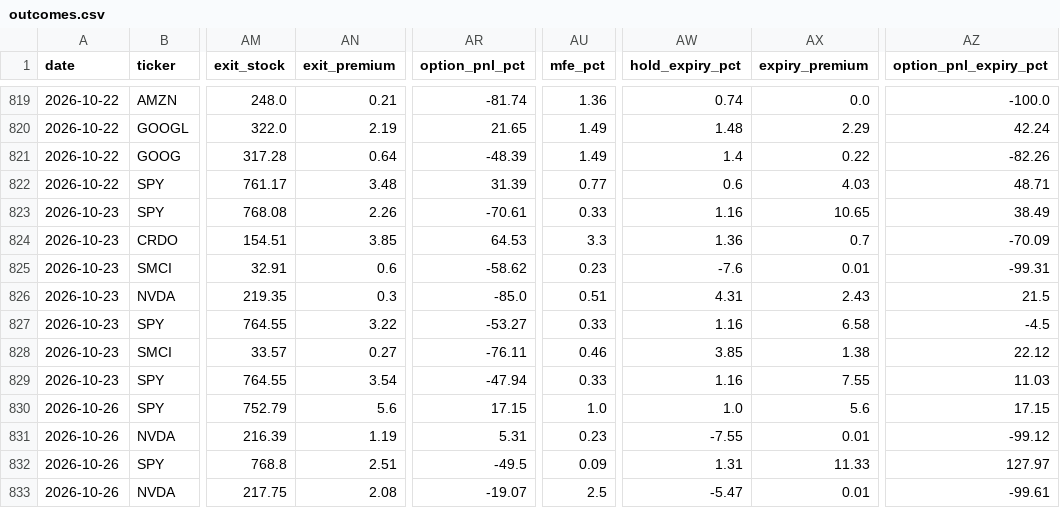
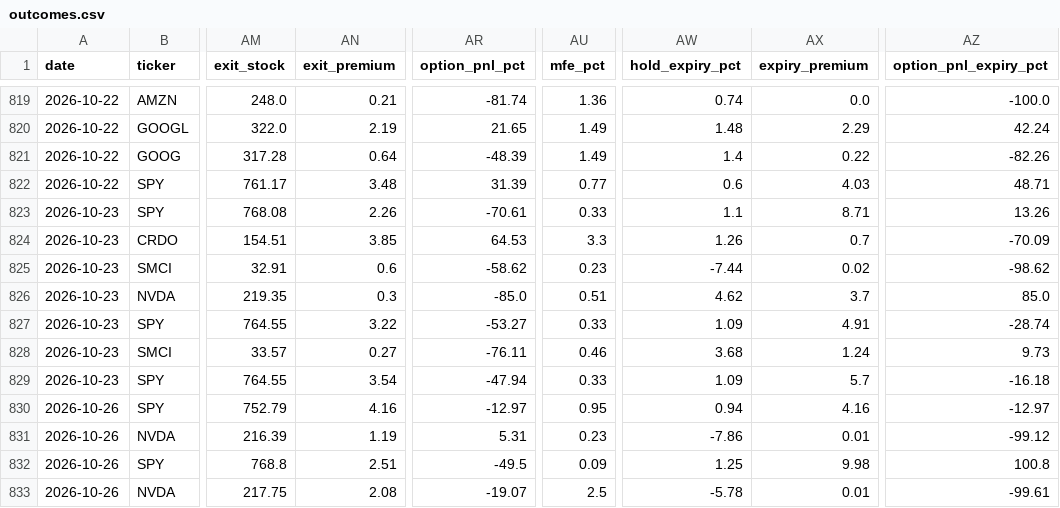
Before and after one commit to nasralsws8-web/screen-option-report, a CSV file: outcomes.csv, drawn as a sheet; only a part is shown, gaps mark what is left out; the diff covers the shown part only; the diff names each change by its address in the sheet, - before the commit and + after, or states it on an @@ line.

```diff
--- a/outcomes.csv
+++ b/outcomes.csv
-AW823 (hold_expiry_pct): 1.16
+AW823 (hold_expiry_pct): 1.1
-AX823 (expiry_premium): 10.65
+AX823 (expiry_premium): 8.71
-AZ823 (option_pnl_expiry_pct): 38.49
+AZ823 (option_pnl_expiry_pct): 13.26
-AW824 (hold_expiry_pct): 1.36
+AW824 (hold_expiry_pct): 1.26
-AW825 (hold_expiry_pct): -7.6
+AW825 (hold_expiry_pct): -7.44
-AX825 (expiry_premium): 0.01
+AX825 (expiry_premium): 0.02
-AZ825 (option_pnl_expiry_pct): -99.31
+AZ825 (option_pnl_expiry_pct): -98.62
-AW826 (hold_expiry_pct): 4.31
+AW826 (hold_expiry_pct): 4.62
-AX826 (expiry_premium): 2.43
+AX826 (expiry_premium): 3.7
-AZ826 (option_pnl_expiry_pct): 21.5
+AZ826 (option_pnl_expiry_pct): 85.0
-AW827 (hold_expiry_pct): 1.16
+AW827 (hold_expiry_pct): 1.09
-AX827 (expiry_premium): 6.58
+AX827 (expiry_premium): 4.91
-AZ827 (option_pnl_expiry_pct): -4.5
+AZ827 (option_pnl_expiry_pct): -28.74
-AW828 (hold_expiry_pct): 3.85
+AW828 (hold_expiry_pct): 3.68
-AX828 (expiry_premium): 1.38
+AX828 (expiry_premium): 1.24
-AZ828 (option_pnl_expiry_pct): 22.12
+AZ828 (option_pnl_expiry_pct): 9.73
-AW829 (hold_expiry_pct): 1.16
+AW829 (hold_expiry_pct): 1.09
-AX829 (expiry_premium): 7.55
+AX829 (expiry_premium): 5.7
-AZ829 (option_pnl_expiry_pct): 11.03
+AZ829 (option_pnl_expiry_pct): -16.18
-AN830 (exit_premium): 5.6
+AN830 (exit_premium): 4.16
-AR830 (option_pnl_pct): 17.15
+AR830 (option_pnl_pct): -12.97
-AU830 (mfe_pct): 1.0
+AU830 (mfe_pct): 0.95
-AW830 (hold_expiry_pct): 1.0
+AW830 (hold_expiry_pct): 0.94
-AX830 (expiry_premium): 5.6
+AX830 (expiry_premium): 4.16
-AZ830 (option_pnl_expiry_pct): 17.15
+AZ830 (option_pnl_expiry_pct): -12.97
-AW831 (hold_expiry_pct): -7.55
+AW831 (hold_expiry_pct): -7.86
-AW832 (hold_expiry_pct): 1.31
+AW832 (hold_expiry_pct): 1.25
-AX832 (expiry_premium): 11.33
+AX832 (expiry_premium): 9.98
-AZ832 (option_pnl_expiry_pct): 127.97
+AZ832 (option_pnl_expiry_pct): 100.8
-AW833 (hold_expiry_pct): -5.47
+AW833 (hold_expiry_pct): -5.78
```
Also changed, not shown: 107 edited cells elsewhere in this file, options_rejected_log.csv, options_v3_results.csv.
